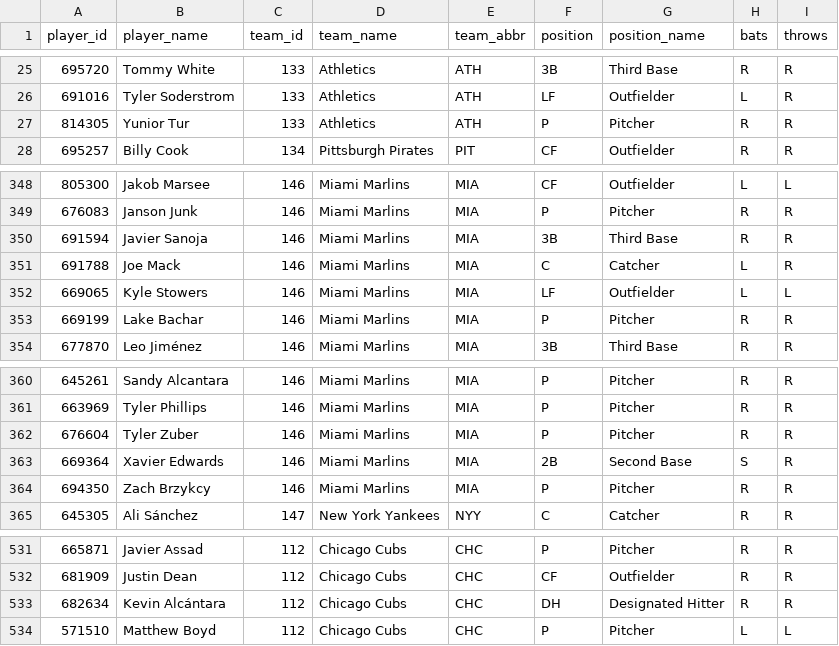
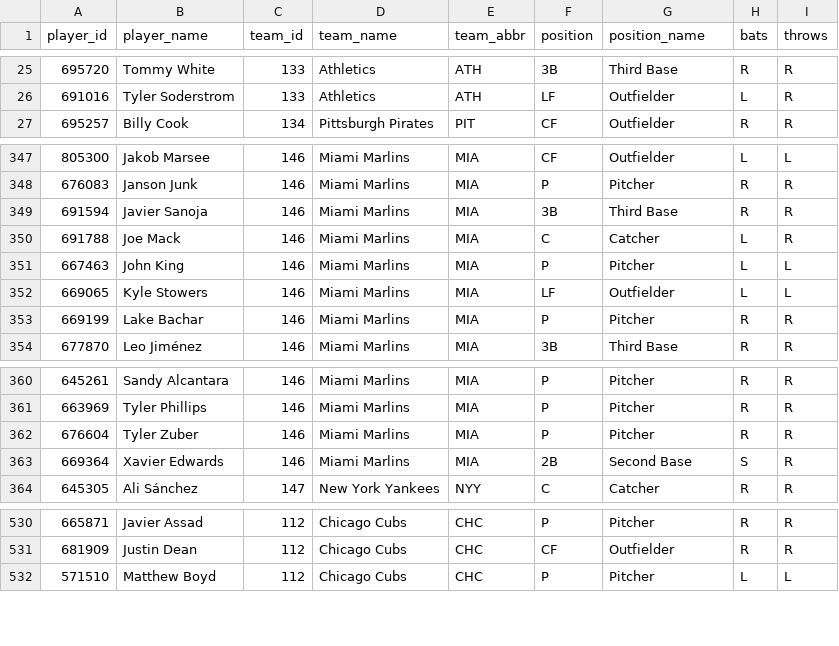
Before and after one commit to dylhauck/alpha-wagerz-model, a CSV file: data/reference/player_reference.csv, drawn as a sheet; only a part is shown, gaps mark what is left out; removed rows and columns are numbered as before the commit, all else as after; the diff names each change by its address in the sheet, - before the commit and + after, or states it on an @@ line.

```diff
--- a/data/reference/player_reference.csv
+++ b/data/reference/player_reference.csv
-row 27: 814305 | Yunior Tur | 133 | Athletics | ATH | P | Pitcher | R | R
+row 351: 667463 | John King | 146 | Miami Marlins | MIA | P | Pitcher | L | L
-row 364: 694350 | Zach Brzykcy | 146 | Miami Marlins | MIA | P | Pitcher | R | R
-row 533: 682634 | Kevin Alcántara | 112 | Chicago Cubs | CHC | DH | Designated Hitter | R | R
```
Also changed, not shown: data/processed/slate_summary.csv, 36 other files.
